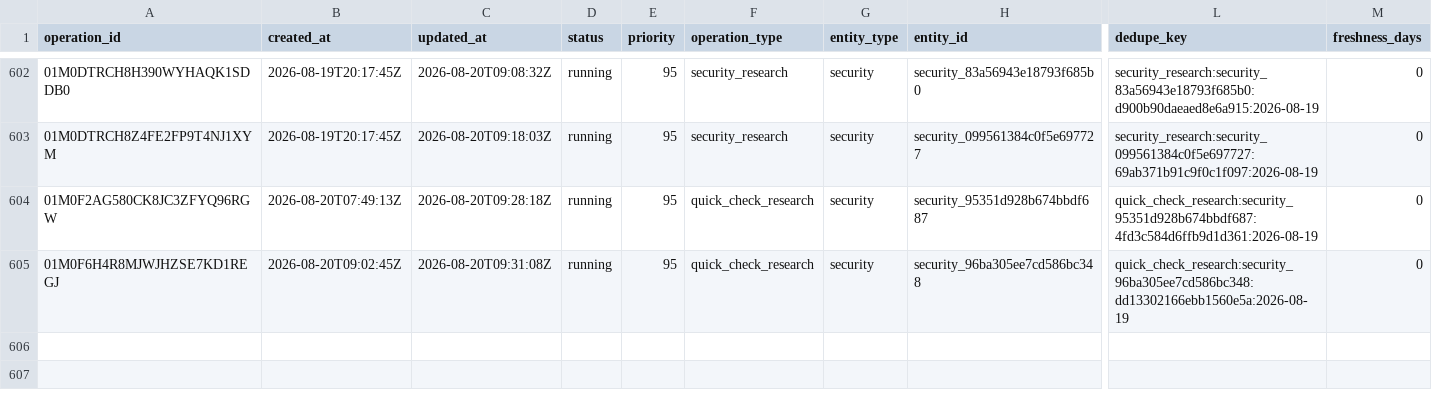
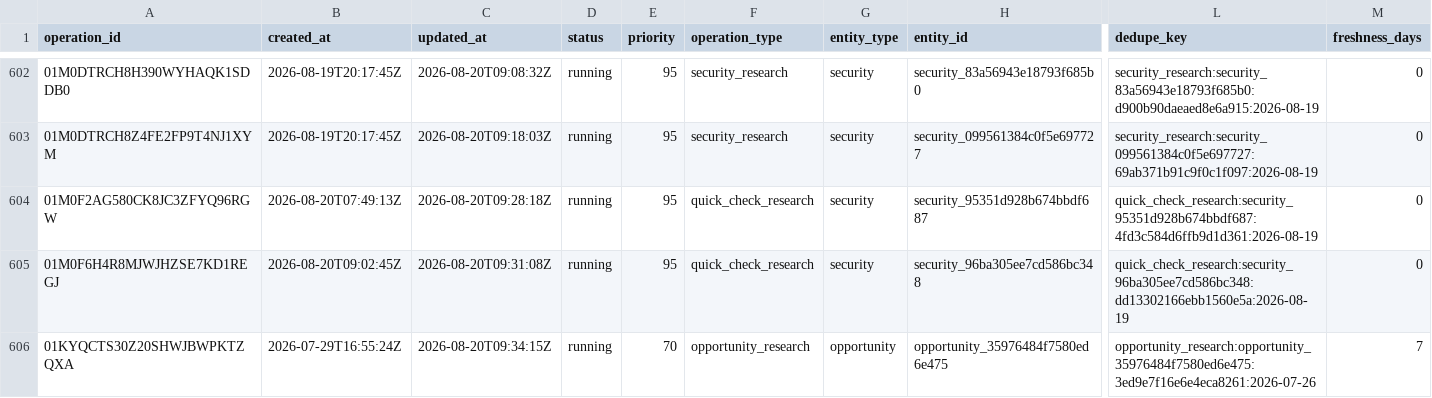
Before and after one commit to Kabutojira/PaperTrader, a CSV file: data/operations/operations_history.csv, drawn as a sheet; only a part is shown, gaps mark what is left out; rows hold the shown columns only; the diff names each change by its address in the sheet, - before the commit and + after, or states it on an @@ line.

```diff
--- a/data/operations/operations_history.csv
+++ b/data/operations/operations_history.csv
+row 606: 01KYQCTS30Z20SHWJBWPKTZQXA | 2026-07-29T16:55:24Z | 2026-08-20T09:34:15Z | running | 70 | opportunity_research | opportunity | opportunity_35976484f7580ed6e475 | opportunity_research:opportunity_35976484f7580ed6e475:3ed9e7f16e6e4eca8261:2026-07-26 | 7
```
Also changed, not shown: data/operations/operations_TODO.csv, 9 other files.
